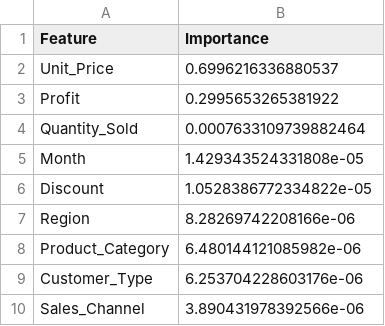
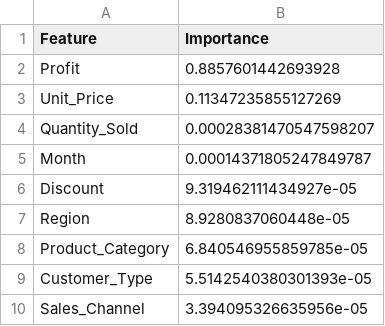
Before and after one commit to Sanjay34598/Business-analytics, a CSV file: ml/data/processed/feature_importance.csv, drawn as a sheet.

```diff
--- a/ml/data/processed/feature_importance.csv
+++ b/ml/data/processed/feature_importance.csv
@@ -1,10 +1,10 @@
 Feature,Importance
-Unit_Price,0.6996216336880537
-Profit,0.2995653265381922
-Quantity_Sold,0.0007633109739882464
-Month,1.429343524331808e-05
-Discount,1.0528386772334822e-05
-Region,8.28269742208166e-06
-Product_Category,6.480144121085982e-06
-Customer_Type,6.253704228603176e-06
-Sales_Channel,3.890431978392566e-06
+Profit,0.8857601442693928
+Unit_Price,0.11347235855127269
+Quantity_Sold,0.00028381470547598207
+Month,0.00014371805247849787
+Discount,9.319462111434927e-05
+Region,8.9280837060448e-05
+Product_Category,6.840546955859785e-05
+Customer_Type,5.5142540380301393e-05
+Sales_Channel,3.394095326635956e-05
```
Also changed, not shown: ml/data/processed/customer_segment_summary.csv, 12 other files.
